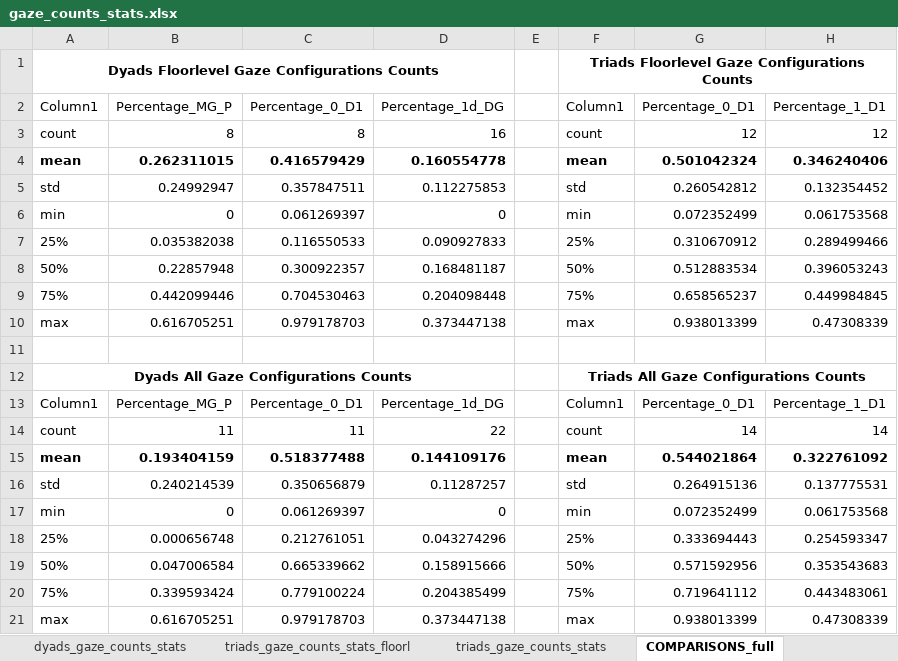
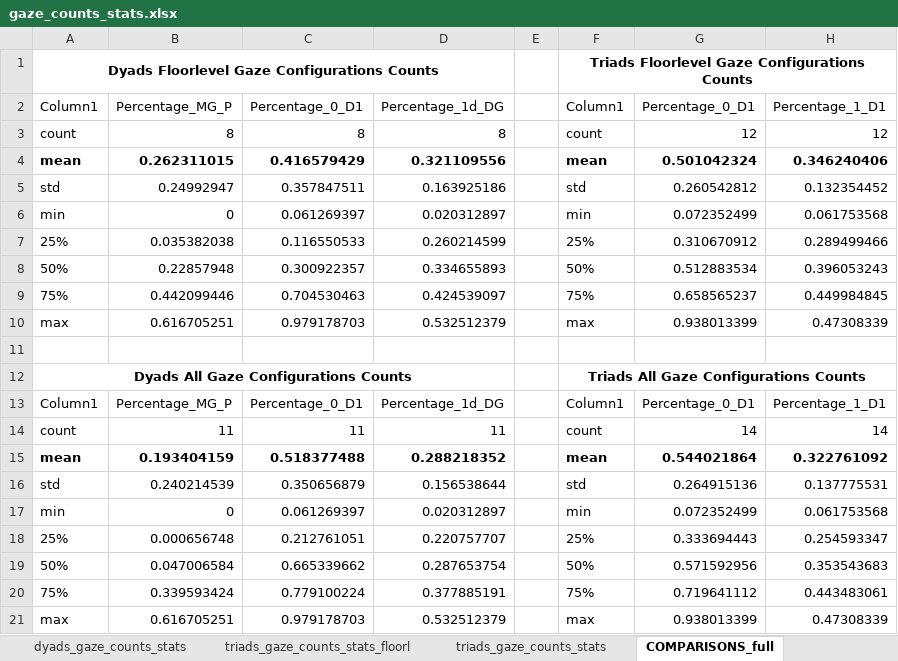
Before and after one commit to carlotes247/vilearn_ml, an Excel workbook: Recordings/SavedData/gaze_counts/gaze_counts_stats.xlsx, sheet COMPARISONS_full, drawn as a sheet; only a part is shown; values as stored, in another font and other column widths than the file's, no borders; table styles not drawn; the diff names each change by its address in the sheet, - before the commit and + after, or states it on an @@ line.

```diff
--- a/Recordings/SavedData/gaze_counts/gaze_counts_stats.xlsx (sheet COMPARISONS_full)
+++ b/Recordings/SavedData/gaze_counts/gaze_counts_stats.xlsx (sheet COMPARISONS_full)
-D3: 16
+D3: 8
-D4: 0.160554778
+D4: 0.321109556
-D5: 0.112275853
+D5: 0.163925186
-D6: 0
+D6: 0.020312897
-D7: 0.090927833
+D7: 0.260214599
-D8: 0.168481187
+D8: 0.334655893
-D9: 0.204098448
+D9: 0.424539097
-D10: 0.373447138
+D10: 0.532512379
-D14: 22
+D14: 11
-D15: 0.144109176
+D15: 0.288218352
-D16: 0.11287257
+D16: 0.156538644
-D17: 0
+D17: 0.020312897
-D18: 0.043274296
+D18: 0.220757707
-D19: 0.158915666
+D19: 0.287653754
-D20: 0.204385499
+D20: 0.377885191
-D21: 0.373447138
+D21: 0.532512379
```
Also changed, not shown: sheet dyads_gaze_counts_stats_floorle, sheet dyads_gaze_counts_stats, sheet COMPARISONS_simple.
